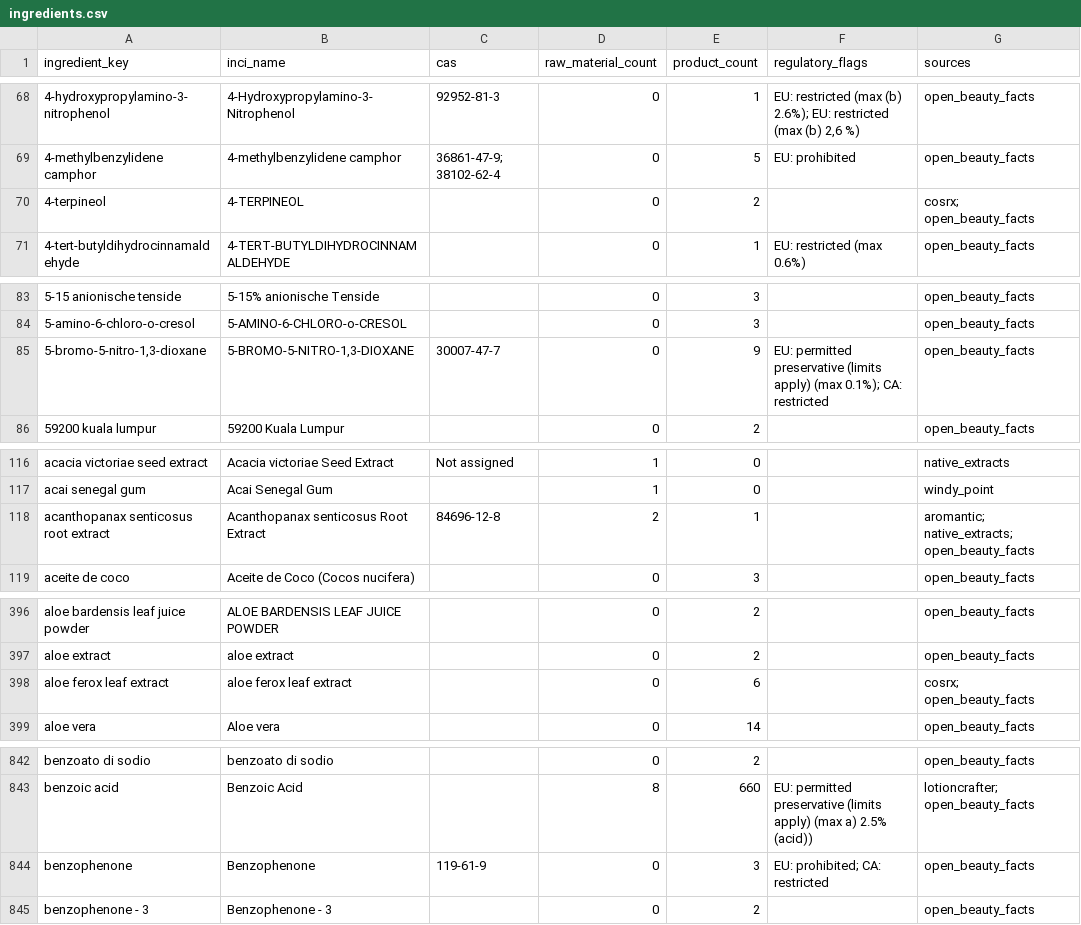
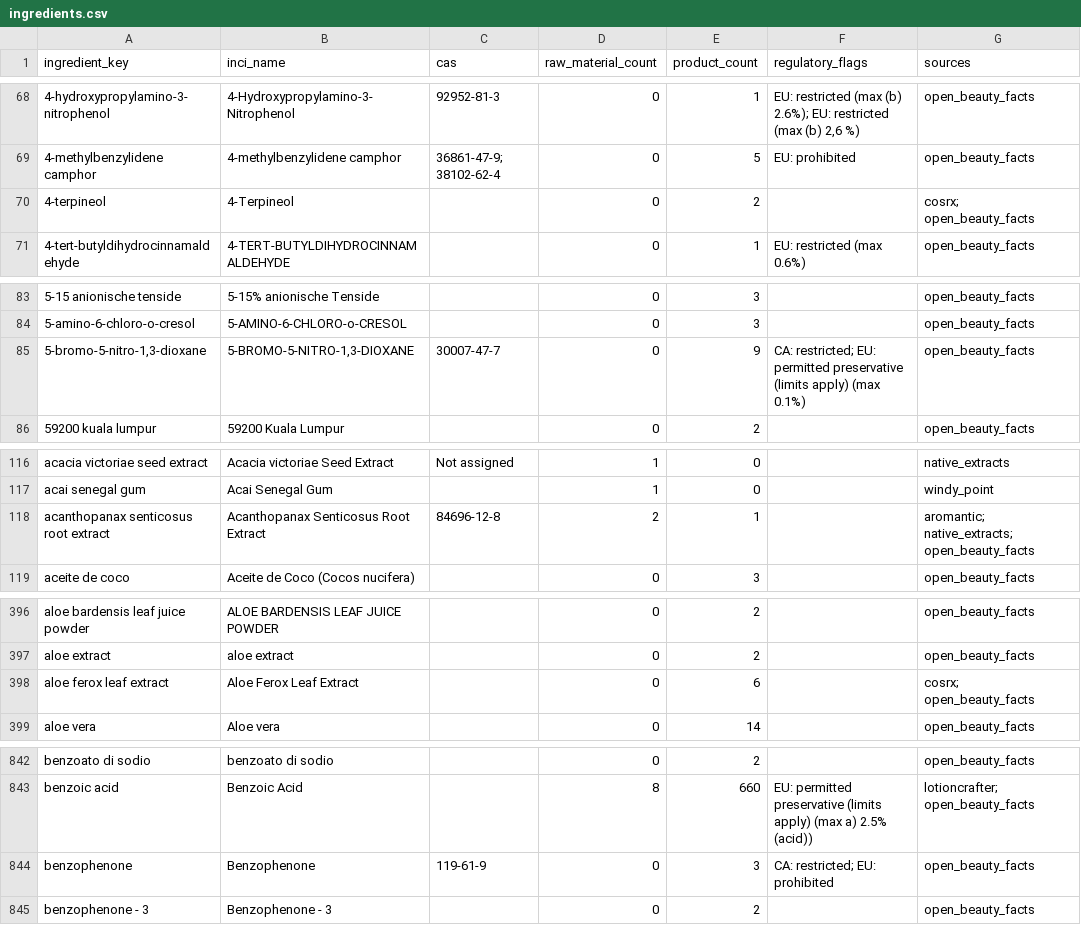
Before and after one commit to Arnitah/skincare-data-hub, a CSV file: data/ingredients.csv, drawn as a sheet; only a part is shown, gaps mark what is left out; the diff covers the shown part only.

```diff
--- a/data/ingredients.csv
+++ b/data/ingredients.csv
@@ -69,3 +69,3 @@ ingredient_key,inci_name,cas,raw_material_count,product_count,regulatory_flags,s
 4-methylbenzylidene camphor,4-methylbenzylidene camphor,36861-47-9; 38102-62-4,0,5,EU: prohibited,open_beauty_facts
-4-terpineol,4-TERPINEOL,,0,2,,cosrx; open_beauty_facts
+4-terpineol,4-Terpineol,,0,2,,cosrx; open_beauty_facts
 4-tert-butyldihydrocinnamaldehyde,4-TERT-BUTYLDIHYDROCINNAMALDEHYDE,,0,1,EU: restricted (max 0.6%),open_beauty_facts
@@ -84,3 +84,3 @@ ingredient_key,inci_name,cas,raw_material_count,product_count,regulatory_flags,s
 5-amino-6-chloro-o-cresol,5-AMINO-6-CHLORO-o-CRESOL,,0,3,,open_beauty_facts
-"5-bromo-5-nitro-1,3-dioxane","5-BROMO-5-NITRO-1,3-DIOXANE",30007-47-7,0,9,EU: permitted preservative (limits apply) (max 0.1%); CA: restricted,open_beauty_facts
+"5-bromo-5-nitro-1,3-dioxane","5-BROMO-5-NITRO-1,3-DIOXANE",30007-47-7,0,9,CA: restricted; EU: permitted preservative (limits apply) (max 0.1%),open_beauty_facts
 59200 kuala lumpur,59200 Kuala Lumpur,,0,2,,open_beauty_facts
@@ -117,3 +117,3 @@ acacia victoriae seed extract,Acacia victoriae Seed Extract,Not assigned,1,0,,na
 acai senegal gum,Acai Senegal Gum,,1,0,,windy_point
-acanthopanax senticosus root extract,Acanthopanax senticosus Root Extract,84696-12-8,2,1,,aromantic; native_extracts; open_beauty_facts
+acanthopanax senticosus root extract,Acanthopanax Senticosus Root Extract,84696-12-8,2,1,,aromantic; native_extracts; open_beauty_facts
 aceite de coco,Aceite de Coco (Cocos nucifera),,0,3,,open_beauty_facts
@@ -397,3 +397,3 @@ aloe bardensis leaf juice powder,ALOE BARDENSIS LEAF JUICE POWDER,,0,2,,open_bea
 aloe extract,aloe extract,,0,2,,open_beauty_facts
-aloe ferox leaf extract,aloe ferox leaf extract,,0,6,,cosrx; open_beauty_facts
+aloe ferox leaf extract,Aloe Ferox Leaf Extract,,0,6,,cosrx; open_beauty_facts
 aloe vera,Aloe vera,,0,14,,open_beauty_facts
@@ -843,3 +843,3 @@ benzoato di sodio,benzoato di sodio,,0,2,,open_beauty_facts
 benzoic acid,Benzoic Acid,,8,660,EU: permitted preservative (limits apply) (max a) 2.5% (acid)),lotioncrafter; open_beauty_facts
-benzophenone,Benzophenone,119-61-9,0,3,EU: prohibited; CA: restricted,open_beauty_facts
+benzophenone,Benzophenone,119-61-9,0,3,CA: restricted; EU: prohibited,open_beauty_facts
 benzophenone - 3,Benzophenone - 3,,0,2,,open_beauty_facts
```
Also changed, not shown: 54 edited cells elsewhere in this file, data/sheets/raw_materials.csv, data/sources.csv, 12 other files.
